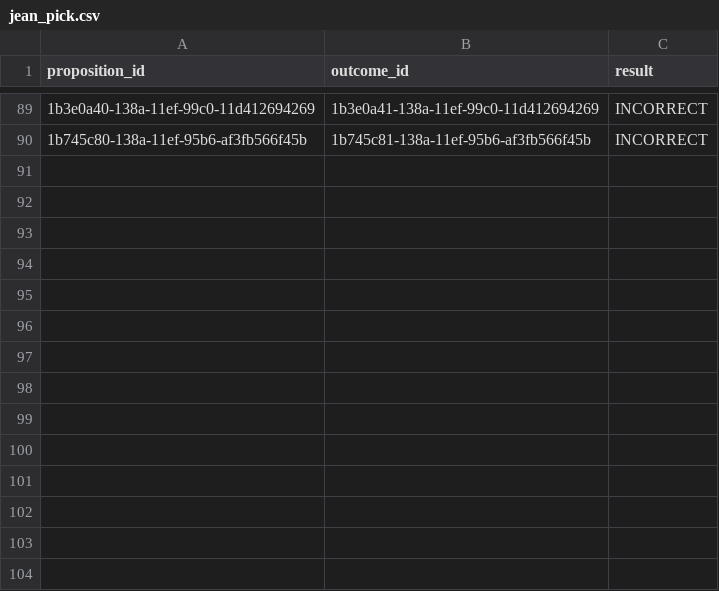
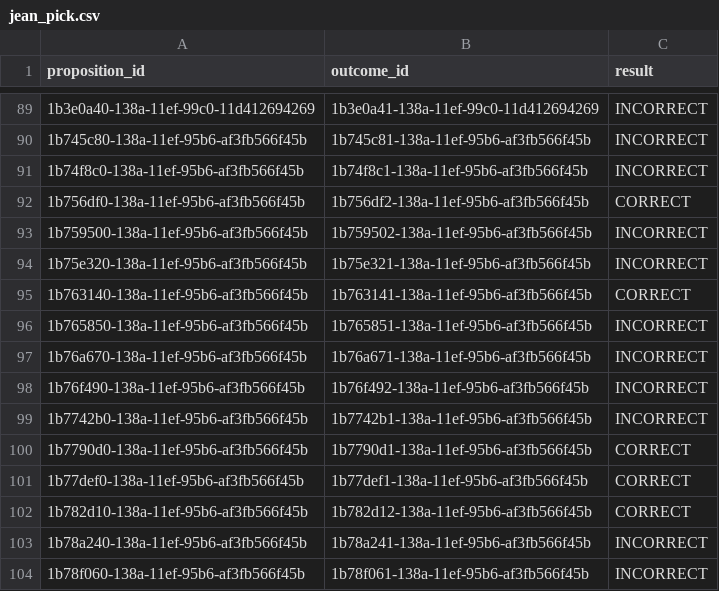
Before and after one commit to bileschi/pierogi_pickem, a CSV file: 2024_2025/jean_pick.csv, drawn as a sheet; only a part is shown, gaps mark what is left out; the diff names each change by its address in the sheet, - before the commit and + after, or states it on an @@ line.

```diff
--- a/2024_2025/jean_pick.csv
+++ b/2024_2025/jean_pick.csv
+row 91: 1b74f8c0-138a-11ef-95b6-af3fb566f45b | 1b74f8c1-138a-11ef-95b6-af3fb566f45b | INCORRECT
+row 92: 1b756df0-138a-11ef-95b6-af3fb566f45b | 1b756df2-138a-11ef-95b6-af3fb566f45b | CORRECT
+row 93: 1b759500-138a-11ef-95b6-af3fb566f45b | 1b759502-138a-11ef-95b6-af3fb566f45b | INCORRECT
+row 94: 1b75e320-138a-11ef-95b6-af3fb566f45b | 1b75e321-138a-11ef-95b6-af3fb566f45b | INCORRECT
+row 95: 1b763140-138a-11ef-95b6-af3fb566f45b | 1b763141-138a-11ef-95b6-af3fb566f45b | CORRECT
+row 96: 1b765850-138a-11ef-95b6-af3fb566f45b | 1b765851-138a-11ef-95b6-af3fb566f45b | INCORRECT
+row 97: 1b76a670-138a-11ef-95b6-af3fb566f45b | 1b76a671-138a-11ef-95b6-af3fb566f45b | INCORRECT
+row 98: 1b76f490-138a-11ef-95b6-af3fb566f45b | 1b76f492-138a-11ef-95b6-af3fb566f45b | INCORRECT
+row 99: 1b7742b0-138a-11ef-95b6-af3fb566f45b | 1b7742b1-138a-11ef-95b6-af3fb566f45b | INCORRECT
+row 100: 1b7790d0-138a-11ef-95b6-af3fb566f45b | 1b7790d1-138a-11ef-95b6-af3fb566f45b | CORRECT
+row 101: 1b77def0-138a-11ef-95b6-af3fb566f45b | 1b77def1-138a-11ef-95b6-af3fb566f45b | CORRECT
+row 102: 1b782d10-138a-11ef-95b6-af3fb566f45b | 1b782d12-138a-11ef-95b6-af3fb566f45b | CORRECT
+row 103: 1b78a240-138a-11ef-95b6-af3fb566f45b | 1b78a241-138a-11ef-95b6-af3fb566f45b | INCORRECT
+row 104: 1b78f060-138a-11ef-95b6-af3fb566f45b | 1b78f061-138a-11ef-95b6-af3fb566f45b | INCORRECT
```
Also changed, not shown: 2024_2025/base_games.csv, 2024_2025/slb_pick.csv, 8 other files.
